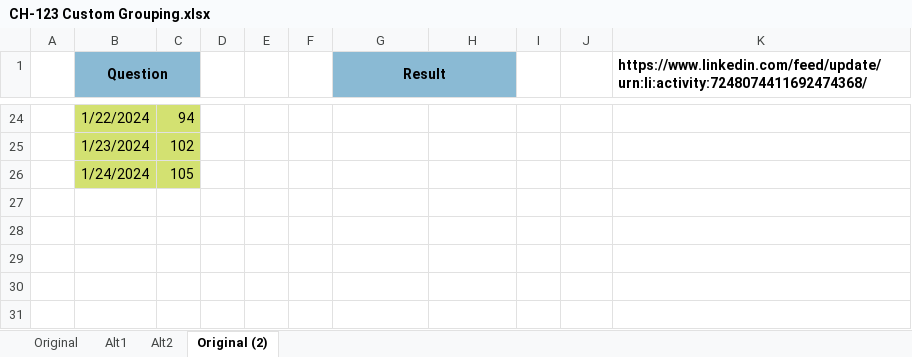
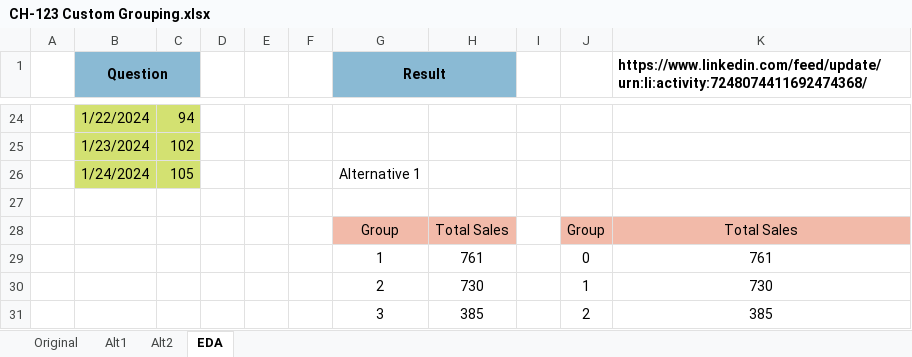
Before and after one commit to ziggle/PowerQueryBitsAndPieces, an Excel workbook: CH-123 Custom Grouping.xlsx, sheet EDA, drawn as a sheet; only a part is shown, gaps mark what is left out; values as stored, in another font and other column widths than the file's, no borders; the diff names each change by its address in the sheet, - before the commit and + after, or states it on an @@ line.

Commit message:
Repeated a varation using GROUPBY

```diff
--- a/CH-123 Custom Grouping.xlsx (sheet EDA)
+++ b/CH-123 Custom Grouping.xlsx (sheet EDA)
-sheet tab: Original (2)
+sheet tab: EDA
-G26 (Result): (empty)
+G26 (Result): Alternative 1
+row 27: (empty)
+row 28:  |  |  |  |  |  | Group | Total Sales |  | Group | Total Sales
+row 29:  |  |  |  |  |  | 1 | 761 |  | 0 | 761
+row 30:  |  |  |  |  |  | 2 | 730 |  | 1 | 730
+row 31:  |  |  |  |  |  | 3 | 385 |  | 2 | 385
```
Also changed, not shown: sheet Alt1.
